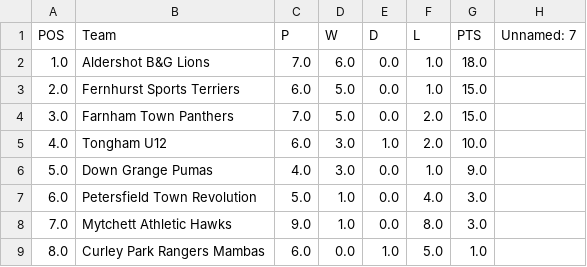
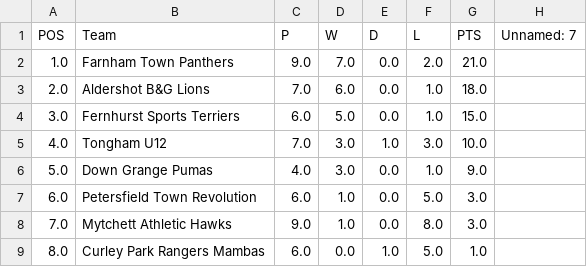
Before and after one commit to karl0ss/downgrangefixtures_ical, a CSV file: base_table.csv, drawn as a sheet.

Commit message:
Updated ical

```diff
--- a/base_table.csv
+++ b/base_table.csv
@@ -1,8 +1,8 @@
 POS,Team,P,W,D,L,PTS,Unnamed: 7
-1.0,Aldershot B&G Lions,7.0,6.0,0.0,1.0,18.0,
-2.0,Fernhurst Sports Terriers,6.0,5.0,0.0,1.0,15.0,
-3.0,Farnham Town Panthers,7.0,5.0,0.0,2.0,15.0,
-4.0,Tongham U12,6.0,3.0,1.0,2.0,10.0,
+1.0,Farnham Town Panthers,9.0,7.0,0.0,2.0,21.0,
+2.0,Aldershot B&G Lions,7.0,6.0,0.0,1.0,18.0,
+3.0,Fernhurst Sports Terriers,6.0,5.0,0.0,1.0,15.0,
+4.0,Tongham U12,7.0,3.0,1.0,3.0,10.0,
 5.0,Down Grange Pumas,4.0,3.0,0.0,1.0,9.0,
-6.0,Petersfield Town Revolution,5.0,1.0,0.0,4.0,3.0,
+6.0,Petersfield Town Revolution,6.0,1.0,0.0,5.0,3.0,
 7.0,Mytchett Athletic Hawks,9.0,1.0,0.0,8.0,3.0,
```
